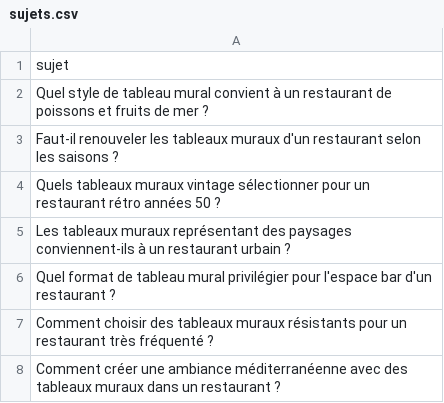
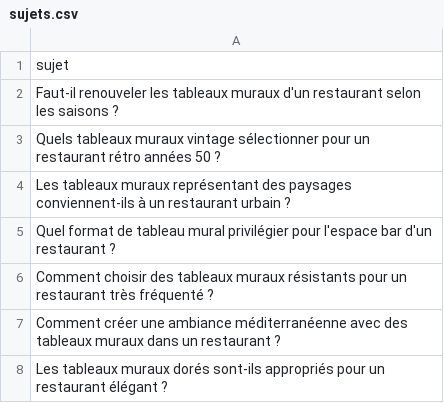
Before and after one commit to Metalosmose21/Restaurant-2, a CSV file: sujets.csv, drawn as a sheet; only a part is shown; the shorter side is filled out with more unchanged rows.

```diff
--- a/sujets.csv
+++ b/sujets.csv
@@ -1,3 +1,2 @@
 sujet
-Quel style de tableau mural convient à un restaurant de poissons et fruits de mer ?
 Faut-il renouveler les tableaux muraux d'un restaurant selon les saisons ?
```
Also changed, not shown: sujets_traites.csv.
